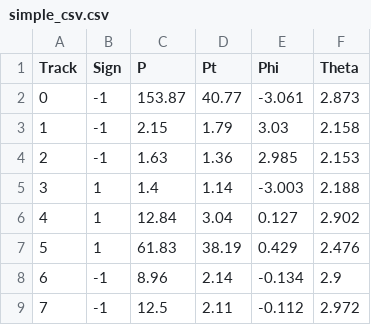
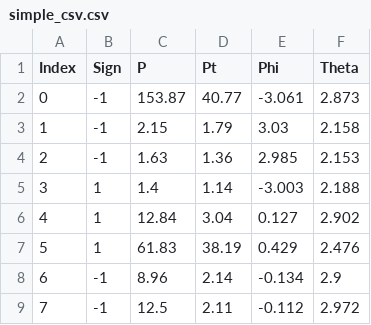
Before and after one commit to liamstaras/eva, a CSV file: test_events/simple_csv.csv, drawn as a sheet.

Commit message:
initial system for reading tracks from csv

```diff
--- a/test_events/simple_csv.csv
+++ b/test_events/simple_csv.csv
@@ -1,2 +1,2 @@
-Track,Sign,P,Pt,Phi,Theta
+Index,Sign,P,Pt,Phi,Theta
 0,-1,153.87,40.77,-3.061,2.873
```
Also changed, not shown: 7 other files.
